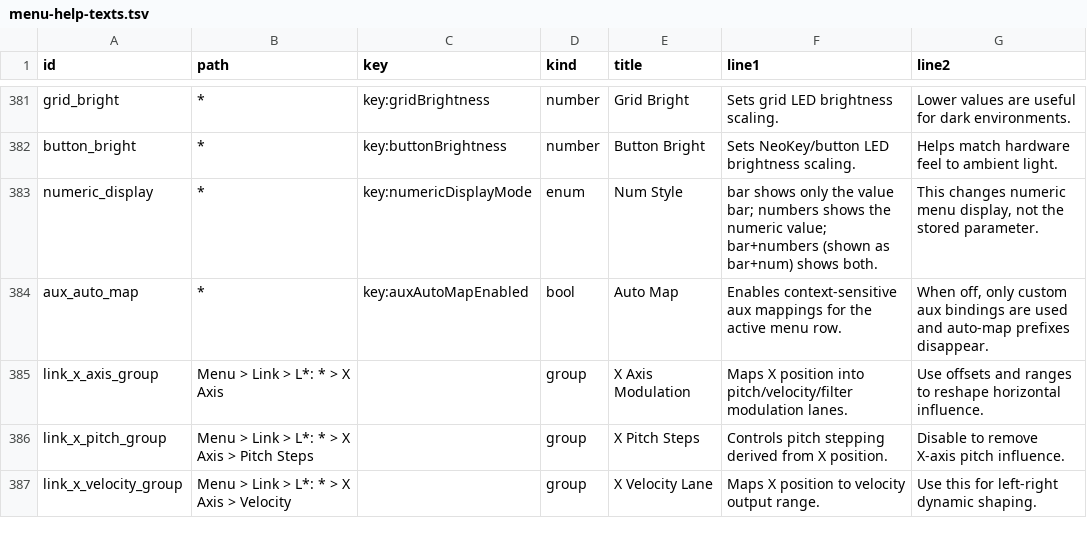
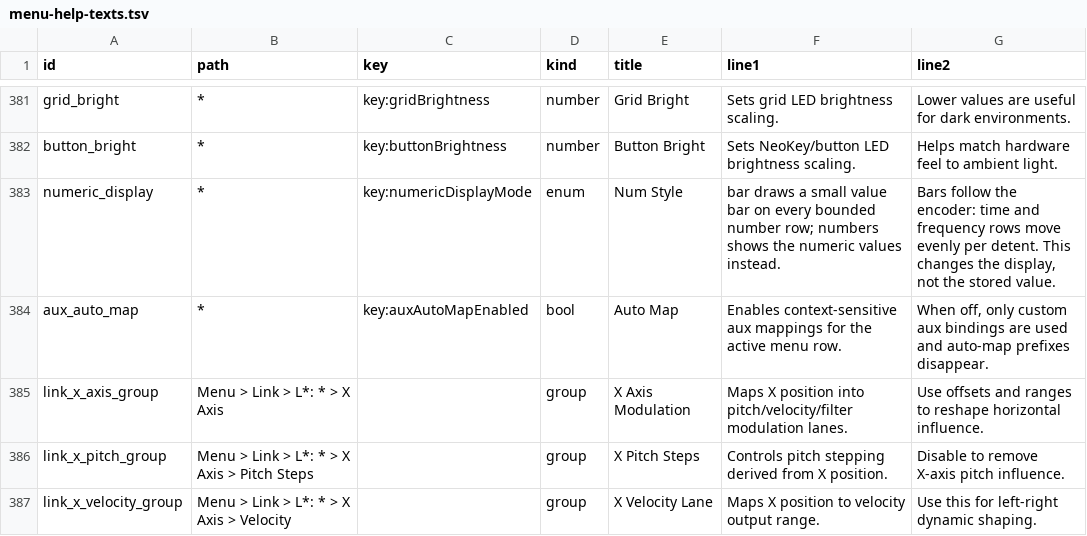
Before and after one commit to nexxyz/octessera, a TSV file: resources/menu-help-texts.tsv, drawn as a sheet; only a part is shown, gaps mark what is left out.

Commit message:
Retire bar+numbers and give every bar row an encoder-space bar
Num Style now has two modes: bar (the new default) and numbers. Saves that
still hold bar+numbers load as bar through the retired-value cleanup. In
bar mode every bar-type number row carries its bar, selected or not; the
fraction follows the encoder: coarse time detents, log frequency share
and the distance-to-top rule for reverb Decay and delay Feedback, reusing
the encoder's own detent code.
Both boards' copied stores still compose.

```diff
--- a/resources/menu-help-texts.tsv
+++ b/resources/menu-help-texts.tsv
@@ -382,3 +382,3 @@ grid_bright	*	key:gridBrightness	number	Grid Bright	Sets grid LED brightness sca
 button_bright	*	key:buttonBrightness	number	Button Bright	Sets NeoKey/button LED brightness scaling.	Helps match hardware feel to ambient light.
-numeric_display	*	key:numericDisplayMode	enum	Num Style	bar shows only the value bar; numbers shows the numeric value; bar+numbers (shown as bar+num) shows both.	This changes numeric menu display, not the stored parameter.
+numeric_display	*	key:numericDisplayMode	enum	Num Style	bar draws a small value bar on every bounded number row; numbers shows the numeric values instead.	Bars follow the encoder: time and frequency rows move evenly per detent. This changes the display, not the stored value.
 aux_auto_map	*	key:auxAutoMapEnabled	bool	Auto Map	Enables context-sensitive aux mappings for the active menu row.	When off, only custom aux bindings are used and auto-map prefixes disappear.
```
Also changed, not shown: 22 other files.
